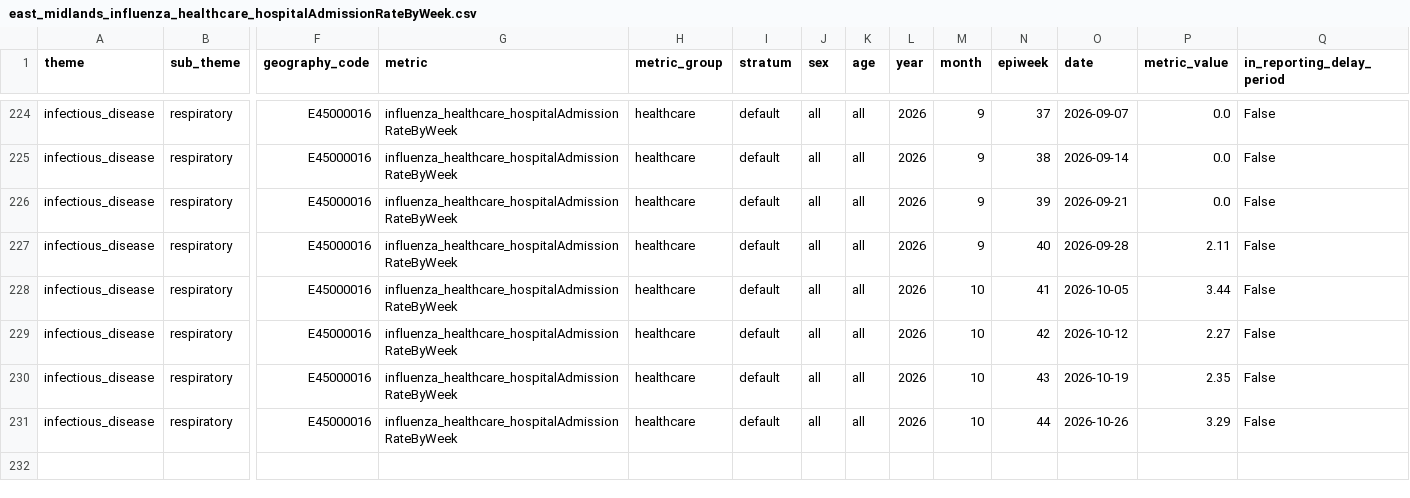
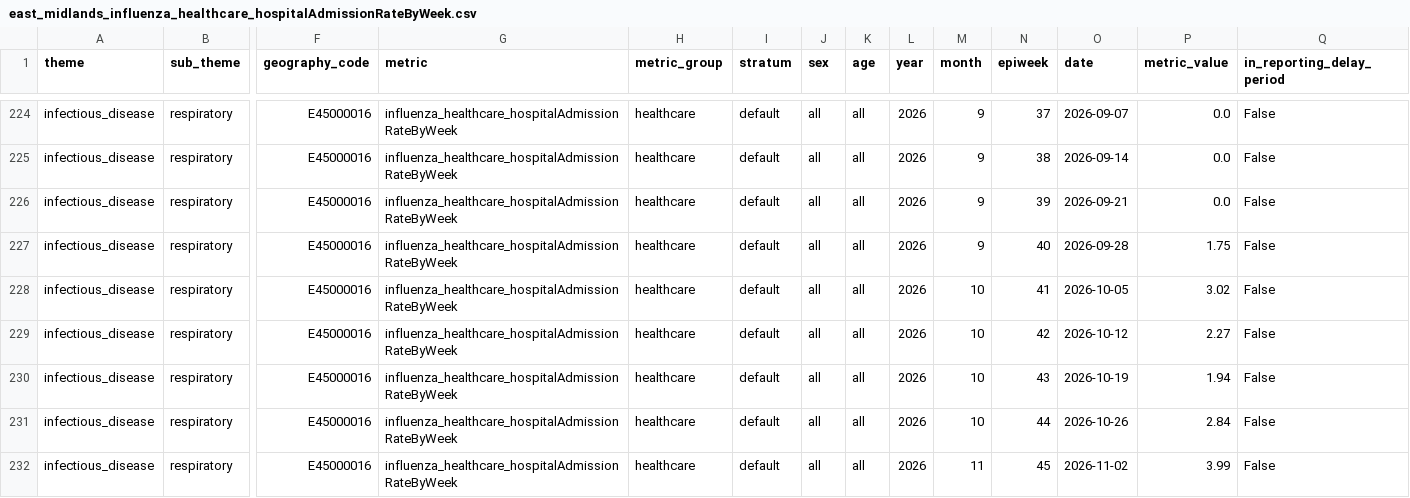
Before and after one commit to abbielgregg/influenza-surveillance-dashboard, a CSV file: data/raw/east_midlands_influenza_healthcare_hospitalAdmissionRateByWeek.csv, drawn as a sheet; only a part is shown, gaps mark what is left out; rows hold the shown columns only; the diff names each change by its address in the sheet, - before the commit and + after, or states it on an @@ line.

```diff
--- a/data/raw/east_midlands_influenza_healthcare_hospitalAdmissionRateByWeek.csv
+++ b/data/raw/east_midlands_influenza_healthcare_hospitalAdmissionRateByWeek.csv
-P227 (metric_value): 2.11
+P227 (metric_value): 1.75
-P228 (metric_value): 3.44
+P228 (metric_value): 3.02
-P230 (metric_value): 2.35
+P230 (metric_value): 1.94
-P231 (metric_value): 3.29
+P231 (metric_value): 2.84
+row 232: infectious_disease | respiratory | E45000016 | influenza_healthcare_hospitalAdmissionRateByWeek | healthcare | default | all | all | 2026 | 11 | 45 | 2026-11-02 | 3.99 | False
```
Also changed, not shown: data/raw/east_midlands_influenza_healthcare_ICUHDUadmissionRateByWeek.csv, data/raw/east_midlands_influenza_testing_positivityByWeek.csv, 7 other files.
